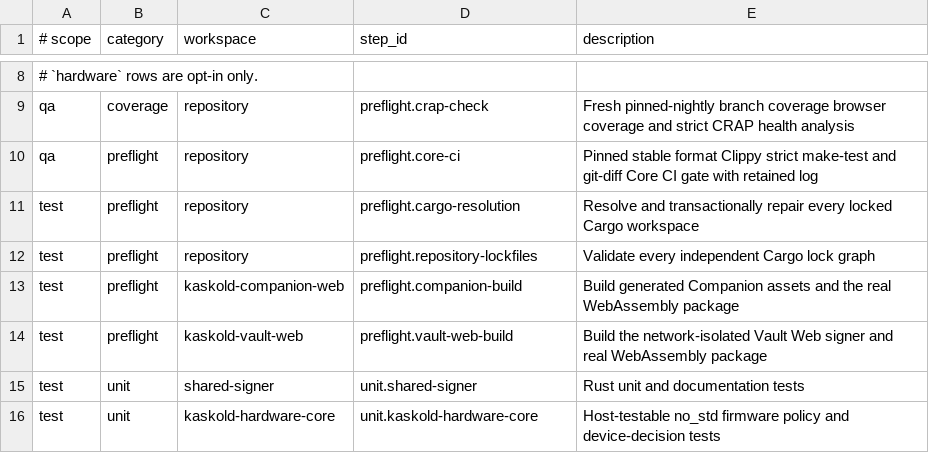
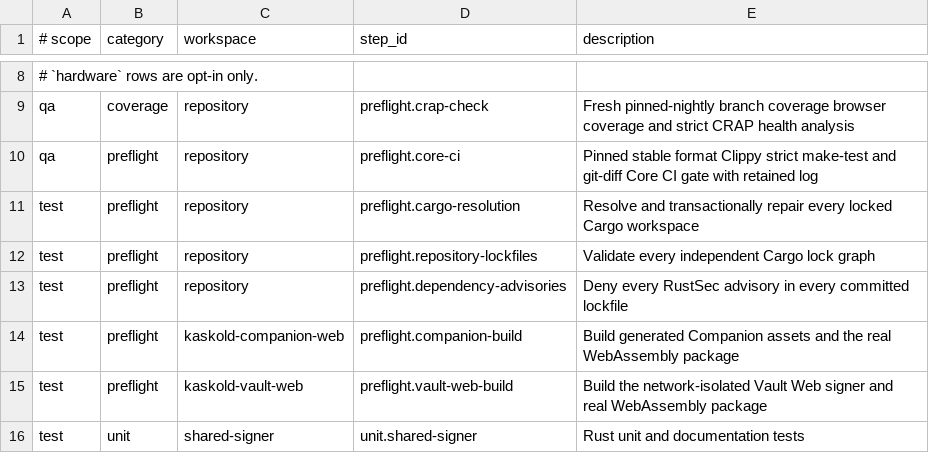
Before and after one commit to peavey2787/KasKold, a TSV file: qa/config/run_all_steps.tsv, drawn as a sheet; only a part is shown, gaps mark what is left out; the shorter side is filled out with more unchanged rows; the diff names each change by its address in the sheet, - before the commit and + after, or states it on an @@ line.

Commit message:
Every lockfile is audited and warnings are denied
k256 0.14 brings crypto-bigint 0.7, which removes the timing advisory
(RUSTSEC-2026-0387) from every signer path. The API renames the SEC1
point traits and takes FieldBytes for keys and reductions; reductions
stay big-endian. online-watcher drops arkworks, which it never used.

preflight.dependency-advisories runs the pinned cargo-audit over every
committed lockfile, replacing the non-blocking CI step. Each accepted
advisory is a build-time or developer-tool crate named with its reason.
The qa, tools and Vault web workspaces join the Clippy gate.

```diff
--- a/qa/config/run_all_steps.tsv
+++ b/qa/config/run_all_steps.tsv
+row 13: test | preflight | repository | preflight.dependency-advisories | Deny every RustSec advisory in every committed lockfile
```
Also changed, not shown: 42 other files.
